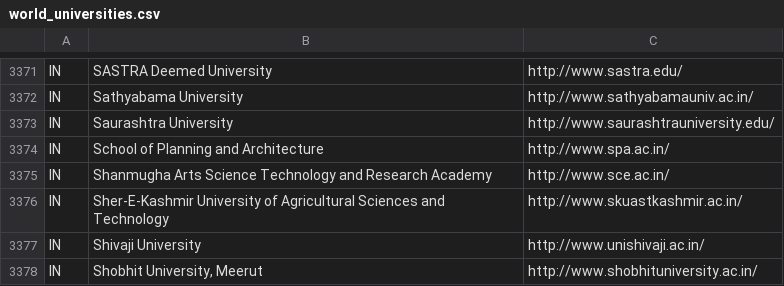
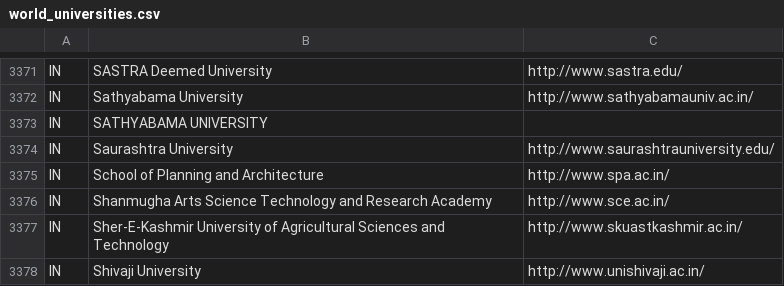
Before and after one commit to ushabanda/resume_parser, a CSV file: resume_parser/world_universities.csv, drawn as a sheet; only a part is shown, gaps mark what is left out; the shorter side is filled out with more unchanged rows; the diff names each change by its address in the sheet, - before the commit and + after, or states it on an @@ line.

```diff
--- a/resume_parser/world_universities.csv
+++ b/resume_parser/world_universities.csv
+row 3373: IN | SATHYABAMA UNIVERSITY
```
Also changed, not shown: 7 other files.
